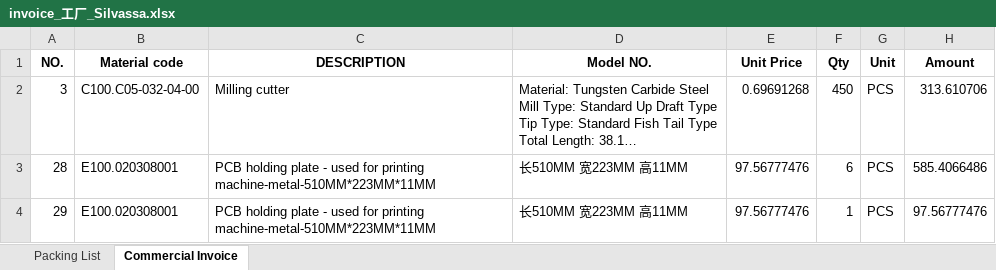
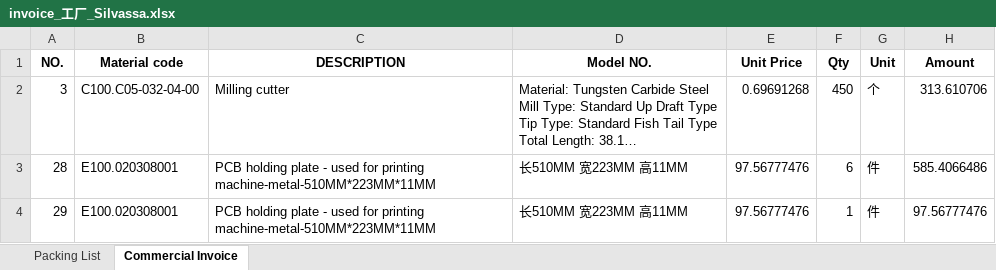
Before and after one commit to anlaganlag/export_reimport, an Excel workbook: outputs/invoice_工厂_Silvassa.xlsx, sheet Commercial Invoice, drawn as a sheet; long unchanged cells end in …; values as stored, in another font and other column widths than the file's, no borders; the diff names each change by its address in the sheet, - before the commit and + after, or states it on an @@ line.

```diff
--- a/outputs/invoice_工厂_Silvassa.xlsx (sheet Commercial Invoice)
+++ b/outputs/invoice_工厂_Silvassa.xlsx (sheet Commercial Invoice)
-G2 (Unit): PCS
+G2 (Unit): 个
-G3:G4 (Unit): PCS
+G3:G4 (Unit): 件
```
Also changed, not shown: outputs/cif_original_invoice.xlsx, outputs/export_invoice.xlsx, 6 other files.
